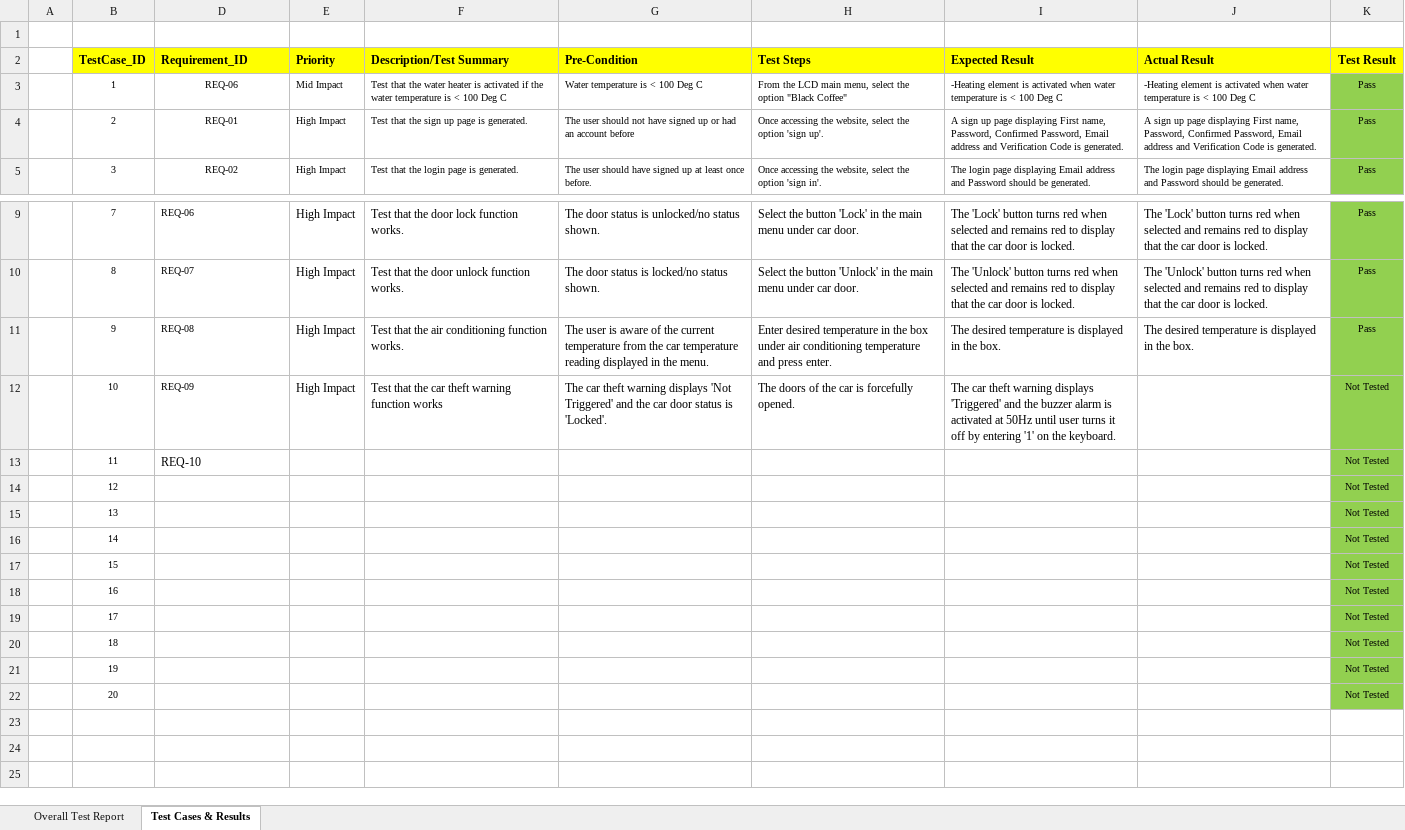
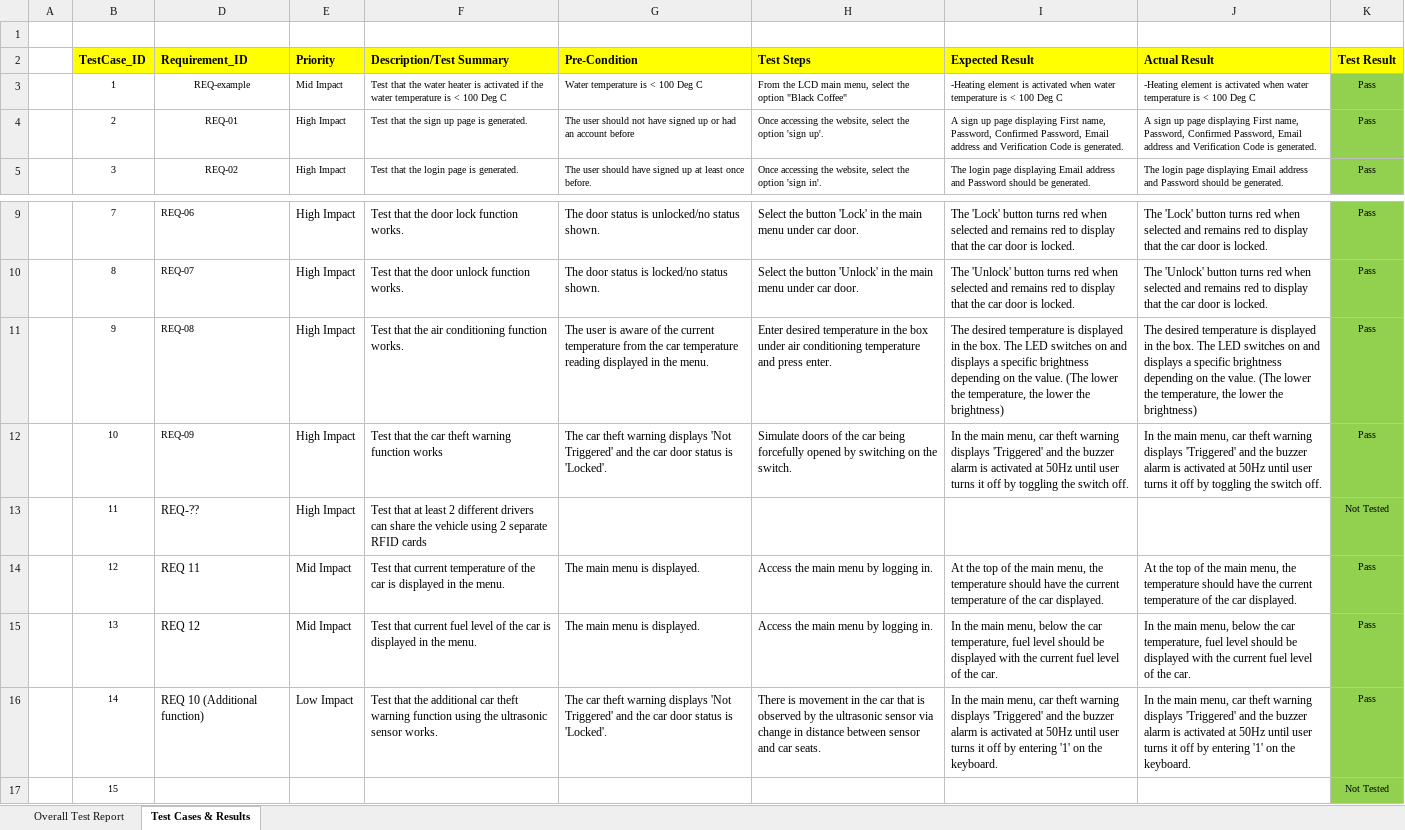
Before and after one commit to ET0735-DevOps-AIoT-AY2410/DCPE_2A_04_GroupE, an Excel workbook: DevOps Lab Project/System_Test_Report_Group3.xlsx, sheet Test Cases & Results, drawn as a sheet; only a part is shown, gaps mark what is left out; the shorter side is filled out with more unchanged rows; values as stored, in another font and other column widths than the file's, no borders; conditional formats not drawn; the diff names each change by its address in the sheet, - before the commit and + after, or states it on an @@ line.

Commit message:
Sprint 5

```diff
--- a/DevOps Lab Project/System_Test_Report_Group3.xlsx (sheet Test Cases & Results)
+++ b/DevOps Lab Project/System_Test_Report_Group3.xlsx (sheet Test Cases & Results)
-D3 (Requirement_ID): REQ-06
+D3 (Requirement_ID): REQ-example
-I11 (Expected Result): …the box.
+I11 (Expected Result): …the box. The LED switches on and displays a specific brightness depending on the value. (The lower the temperature, the lower the brightness)
-J11 (Actual Result): …the box.
+J11 (Actual Result): …the box. The LED switches on and displays a specific brightness depending on the value. (The lower the temperature, the lower the brightness)
-H12 (Test Steps): The doors of the car is forcefully opened.
+H12 (Test Steps): Simulate doors of the car being forcefully opened by switching on the switch.
-I12 (Expected Result): The car theft warning displays 'Triggered' and the buzzer alarm is activated at 50Hz until user turns it off by entering '1' on the keyboard.
+I12 (Expected Result): In the main menu, car theft warning displays 'Triggered' and the buzzer alarm is activated at 50Hz until user turns it off by toggling the switch off.
-J12 (Actual Result): (empty)
+J12 (Actual Result): In the main menu, car theft warning displays 'Triggered' and the buzzer alarm is activated at 50Hz until user turns it off by toggling the switch off.
-K12 (Test Result): Not Tested
+K12 (Test Result): Pass
-D13 (Requirement_ID): REQ-10
+D13 (Requirement_ID): REQ-??
-E13 (Priority): (empty)
+E13 (Priority): High Impact
-F13 (Description/Test Summary): (empty)
+F13 (Description/Test Summary): Test that at least 2 different drivers can share the vehicle using 2 separate RFID cards
-D14 (Requirement_ID): (empty)
+D14 (Requirement_ID): REQ 11
-E14:E15 (Priority): (empty)
+E14:E15 (Priority): Mid Impact
-F14 (Description/Test Summary): (empty)
+F14 (Description/Test Summary): Test that current temperature of the car is displayed in the menu.
-G14:G15 (Pre-Condition): (empty)
+G14:G15 (Pre-Condition): The main menu is displayed.
-H14:H15 (Test Steps): (empty)
+H14:H15 (Test Steps): Access the main menu by logging in.
-I14 (Expected Result): (empty)
+I14 (Expected Result): At the top of the main menu, the temperature should have the current temperature of the car displayed.
-J14 (Actual Result): (empty)
+J14 (Actual Result): At the top of the main menu, the temperature should have the current temperature of the car displayed.
-K14:K16 (Test Result): Not Tested
+K14:K16 (Test Result): Pass
-D15 (Requirement_ID): (empty)
+D15 (Requirement_ID): REQ 12
-F15 (Description/Test Summary): (empty)
+F15 (Description/Test Summary): Test that current fuel level of the car is displayed in the menu.
-I15 (Expected Result): (empty)
+I15 (Expected Result): In the main menu, below the car temperature, fuel level should be displayed with the current fuel level of the car.
-J15 (Actual Result): (empty)
+J15 (Actual Result): In the main menu, below the car temperature, fuel level should be displayed with the current fuel level of the car.
-D16 (Requirement_ID): (empty)
+D16 (Requirement_ID): REQ 10 (Additional function)
-E16 (Priority): (empty)
+E16 (Priority): Low Impact
-F16 (Description/Test Summary): (empty)
+F16 (Description/Test Summary): Test that the additional car theft warning function using the ultrasonic sensor works.
-G16 (Pre-Condition): (empty)
+G16 (Pre-Condition): The car theft warning displays 'Not Triggered' and the car door status is 'Locked'.
-H16 (Test Steps): (empty)
+H16 (Test Steps): There is movement in the car that is observed by the ultrasonic sensor via change in distance between sensor and car seats.
-I16 (Expected Result): (empty)
+I16 (Expected Result): In the main menu, car theft warning displays 'Triggered' and the buzzer alarm is activated at 50Hz until user turns it off by entering '1' on the keyboard.
-J16 (Actual Result): (empty)
+J16 (Actual Result): In the main menu, car theft warning displays 'Triggered' and the buzzer alarm is activated at 50Hz until user turns it off by entering '1' on the keyboard.
```
Also changed, not shown: sheet Overall Test Report, charts or pictures.
